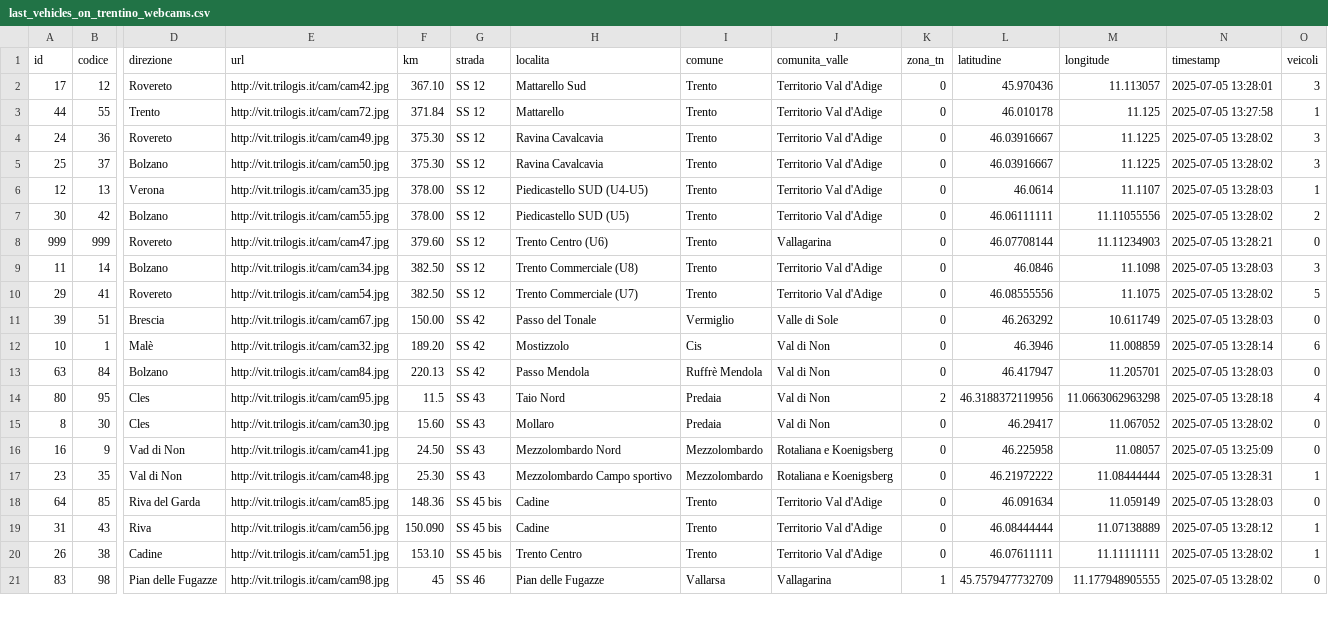
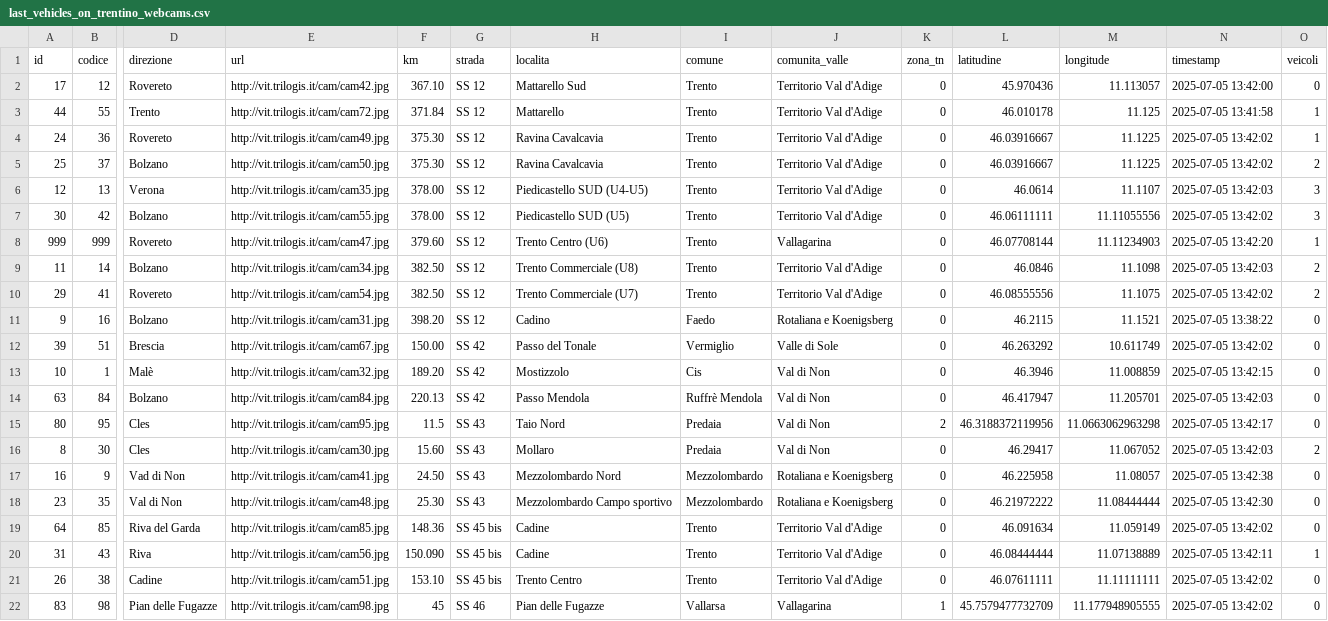
Before and after one commit to napo/veicoliviaggiareintrentino, a CSV file: data/last_vehicles_on_trentino_webcams.csv, drawn as a sheet; only a part is shown, gaps mark what is left out; addresses are those after the commit; rows hold the shown columns only; the diff covers the shown part only; the diff names each change by its address in the sheet, - before the commit and + after, or states it on an @@ line.

Commit message:
Latest data: Sat Jul  5 11:43:57 UTC 2025

```diff
--- a/data/last_vehicles_on_trentino_webcams.csv
+++ b/data/last_vehicles_on_trentino_webcams.csv
-N2 (timestamp): 2025-07-05 13:28:01
+N2 (timestamp): 2025-07-05 13:42:00
-O2 (veicoli): 3
+O2 (veicoli): 0
-N3 (timestamp): 2025-07-05 13:27:58
+N3 (timestamp): 2025-07-05 13:41:58
-N4:N5 (timestamp): 2025-07-05 13:28:02
+N4:N5 (timestamp): 2025-07-05 13:42:02
-O4 (veicoli): 3
+O4 (veicoli): 1
-O5 (veicoli): 3
+O5 (veicoli): 2
-N6 (timestamp): 2025-07-05 13:28:03
+N6 (timestamp): 2025-07-05 13:42:03
-O6 (veicoli): 1
+O6 (veicoli): 3
-N7 (timestamp): 2025-07-05 13:28:02
+N7 (timestamp): 2025-07-05 13:42:02
-O7 (veicoli): 2
+O7 (veicoli): 3
-N8 (timestamp): 2025-07-05 13:28:21
+N8 (timestamp): 2025-07-05 13:42:20
-O8 (veicoli): 0
+O8 (veicoli): 1
-N9 (timestamp): 2025-07-05 13:28:03
+N9 (timestamp): 2025-07-05 13:42:03
-O9 (veicoli): 3
+O9 (veicoli): 2
-N10 (timestamp): 2025-07-05 13:28:02
+N10 (timestamp): 2025-07-05 13:42:02
-O10 (veicoli): 5
+O10 (veicoli): 2
+row 11: 9 | 16 | Bolzano | http://vit.trilogis.it/cam/cam31.jpg | 398.20 | SS 12 | Cadino | Faedo | Rotaliana e Koenigsberg | 0 | 46.2115 | 11.1521 | 2025-07-05 13:38:22 | 0
-N12 (timestamp): 2025-07-05 13:28:03
+N12 (timestamp): 2025-07-05 13:42:02
-N13 (timestamp): 2025-07-05 13:28:14
+N13 (timestamp): 2025-07-05 13:42:15
-O13 (veicoli): 6
+O13 (veicoli): 0
-N14 (timestamp): 2025-07-05 13:28:03
+N14 (timestamp): 2025-07-05 13:42:03
-N15 (timestamp): 2025-07-05 13:28:18
+N15 (timestamp): 2025-07-05 13:42:17
-O15 (veicoli): 4
+O15 (veicoli): 0
-N16 (timestamp): 2025-07-05 13:28:02
+N16 (timestamp): 2025-07-05 13:42:03
-O16 (veicoli): 0
+O16 (veicoli): 2
-N17 (timestamp): 2025-07-05 13:25:09
+N17 (timestamp): 2025-07-05 13:42:38
-N18 (timestamp): 2025-07-05 13:28:31
+N18 (timestamp): 2025-07-05 13:42:30
-O18 (veicoli): 1
+O18 (veicoli): 0
-N19 (timestamp): 2025-07-05 13:28:03
+N19 (timestamp): 2025-07-05 13:42:02
-N20 (timestamp): 2025-07-05 13:28:12
+N20 (timestamp): 2025-07-05 13:42:11
-N21:N22 (timestamp): 2025-07-05 13:28:02
+N21:N22 (timestamp): 2025-07-05 13:42:02
-O21 (veicoli): 1
+O21 (veicoli): 0
```
Also changed, not shown: 1 added row and 91 edited cells elsewhere in this file, 1 other file.
